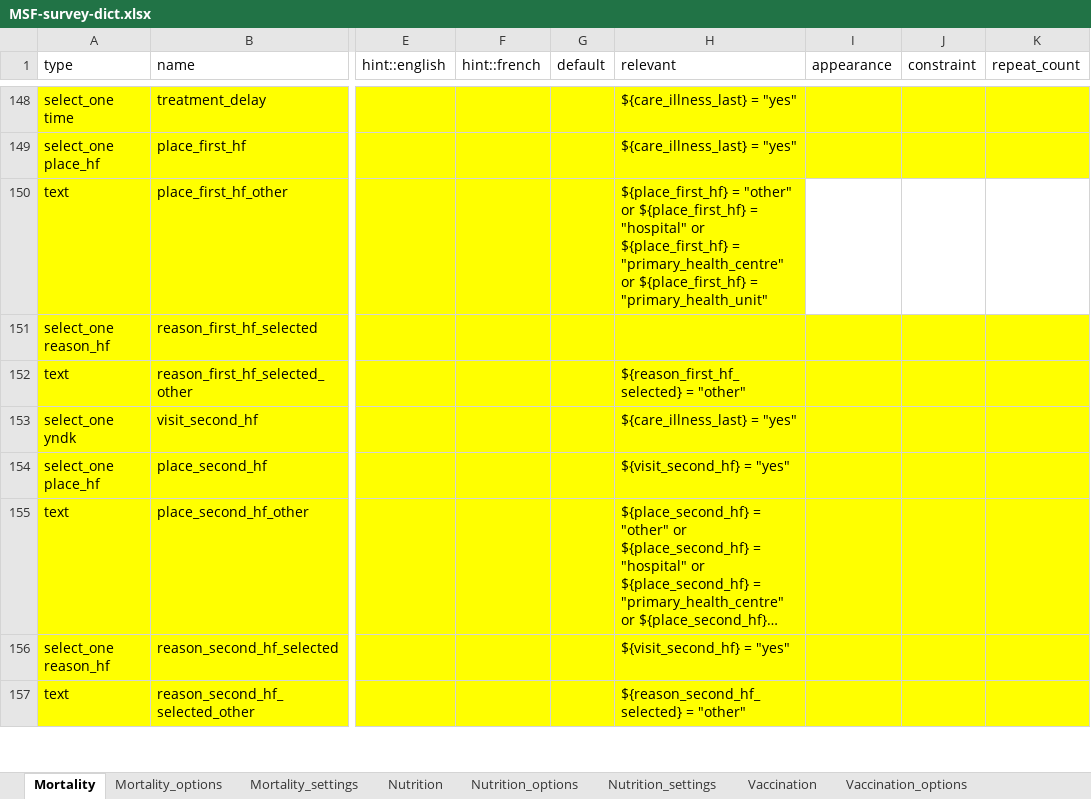
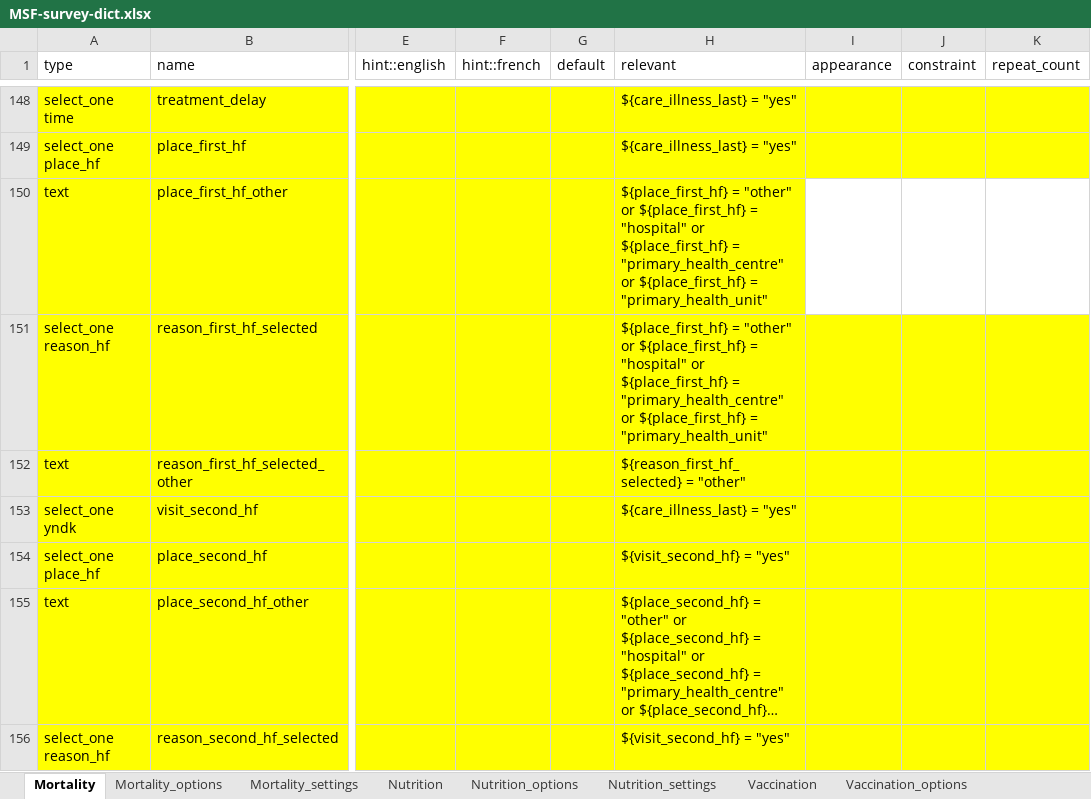
Before and after one commit to R4EPI/epidict, an Excel workbook: inst/extdata/MSF-survey-dict.xlsx, sheet Mortality, drawn as a sheet; only a part is shown, gaps mark what is left out; the shorter side is filled out with more unchanged rows; long unchanged cells end in …; values as stored, in another font and other column widths than the file's, no borders; the diff names each change by its address in the sheet, - before the commit and + after, or states it on an @@ line.

Commit message:
fix restriction on reason_first_hf_selected mort dict xlsx

```diff
--- a/inst/extdata/MSF-survey-dict.xlsx (sheet Mortality)
+++ b/inst/extdata/MSF-survey-dict.xlsx (sheet Mortality)
-H151 (relevant): (empty)
+H151 (relevant): ${place_first_hf} = "other" or ${place_first_hf} = "hospital" or ${place_first_hf} = "primary_health_centre" or ${place_first_hf} = "primary_health_unit"
```
